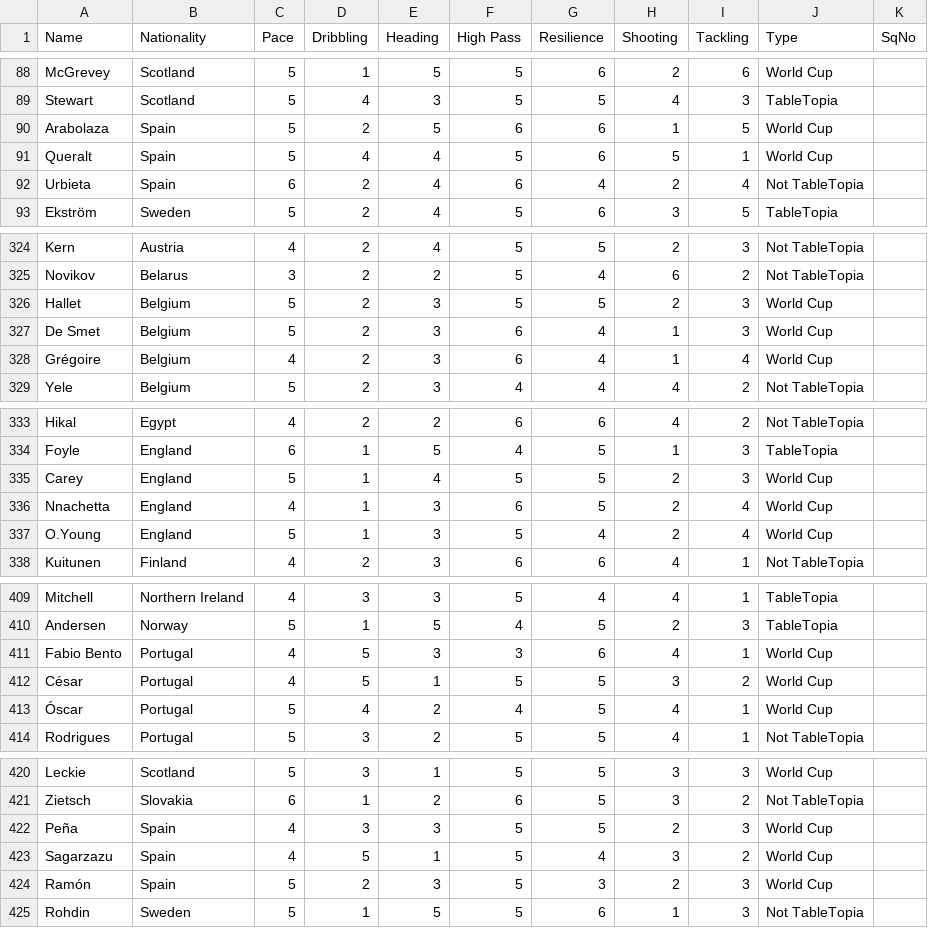
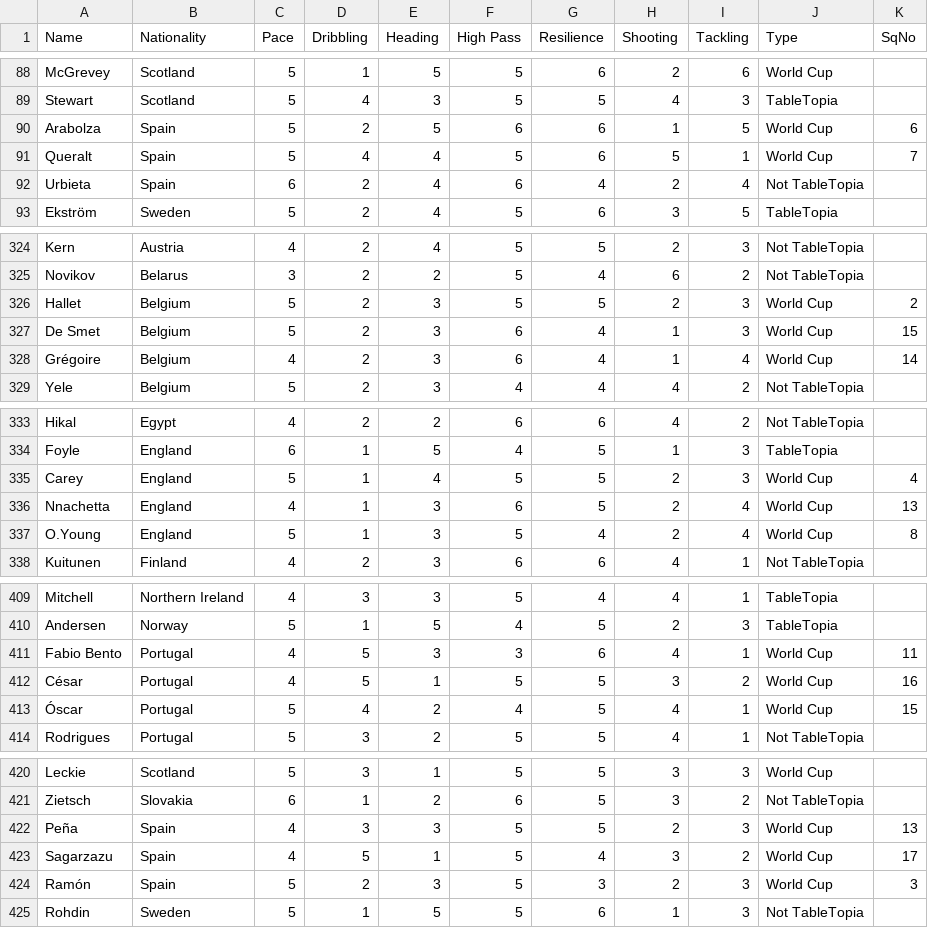
Before and after one commit to thomasantonakis/counterattack, a CSV file: Assets/Resources/outfield_players.csv, drawn as a sheet; only a part is shown, gaps mark what is left out; the diff covers the shown part only.

```diff
--- a/Assets/Resources/outfield_players.csv
+++ b/Assets/Resources/outfield_players.csv
@@ -89,4 +89,4 @@ McGrevey,Scotland,5,1,5,5,6,2,6,World Cup,
 Stewart,Scotland,5,4,3,5,5,4,3,TableTopia,
-Arabolaza,Spain,5,2,5,6,6,1,5,World Cup,
-Queralt,Spain,5,4,4,5,6,5,1,World Cup,
+Arabolza,Spain,5,2,5,6,6,1,5,World Cup,6
+Queralt,Spain,5,4,4,5,6,5,1,World Cup,7
 Urbieta,Spain,6,2,4,6,4,2,4,Not TableTopia,
@@ -325,5 +325,5 @@ Kern,Austria,4,2,4,5,5,2,3,Not TableTopia,
 Novikov,Belarus,3,2,2,5,4,6,2,Not TableTopia,
-Hallet,Belgium,5,2,3,5,5,2,3,World Cup,
-De Smet,Belgium,5,2,3,6,4,1,3,World Cup,
-Grégoire,Belgium,4,2,3,6,4,1,4,World Cup,
+Hallet,Belgium,5,2,3,5,5,2,3,World Cup,2
+De Smet,Belgium,5,2,3,6,4,1,3,World Cup,15
+Grégoire,Belgium,4,2,3,6,4,1,4,World Cup,14
 Yele,Belgium,5,2,3,4,4,4,2,Not TableTopia,
@@ -334,5 +334,5 @@ Hikal,Egypt,4,2,2,6,6,4,2,Not TableTopia,
 Foyle,England,6,1,5,4,5,1,3,TableTopia,
-Carey,England,5,1,4,5,5,2,3,World Cup,
-Nnachetta,England,4,1,3,6,5,2,4,World Cup,
-O.Young,England,5,1,3,5,4,2,4,World Cup,
+Carey,England,5,1,4,5,5,2,3,World Cup,4
+Nnachetta,England,4,1,3,6,5,2,4,World Cup,13
+O.Young,England,5,1,3,5,4,2,4,World Cup,8
 Kuitunen,Finland,4,2,3,6,6,4,1,Not TableTopia,
@@ -410,5 +410,5 @@ Mitchell,Northern Ireland,4,3,3,5,4,4,1,TableTopia,
 Andersen,Norway,5,1,5,4,5,2,3,TableTopia,
-Fabio Bento,Portugal,4,5,3,3,6,4,1,World Cup,
-César,Portugal,4,5,1,5,5,3,2,World Cup,
-Óscar,Portugal,5,4,2,4,5,4,1,World Cup,
+Fabio Bento,Portugal,4,5,3,3,6,4,1,World Cup,11
+César,Portugal,4,5,1,5,5,3,2,World Cup,16
+Óscar,Portugal,5,4,2,4,5,4,1,World Cup,15
 Rodrigues,Portugal,5,3,2,5,5,4,1,Not TableTopia,
@@ -421,5 +421,5 @@ Leckie,Scotland,5,3,1,5,5,3,3,World Cup,
 Zietsch,Slovakia,6,1,2,6,5,3,2,Not TableTopia,
-Peña,Spain,4,3,3,5,5,2,3,World Cup,
-Sagarzazu,Spain,4,5,1,5,4,3,2,World Cup,
-Ramón,Spain,5,2,3,5,3,2,3,World Cup,
+Peña,Spain,4,3,3,5,5,2,3,World Cup,13
+Sagarzazu,Spain,4,5,1,5,4,3,2,World Cup,17
+Ramón,Spain,5,2,3,5,3,2,3,World Cup,3
 Rohdin,Sweden,5,1,5,5,6,1,3,Not TableTopia,
```
Also changed, not shown: 50 edited cells elsewhere in this file, 6 other files.
